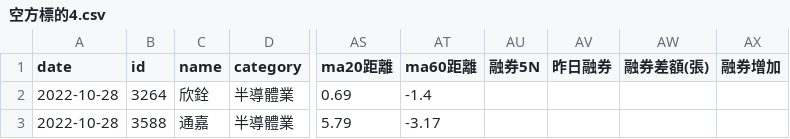
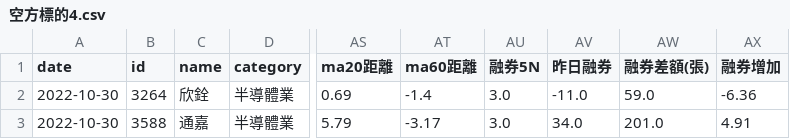
Before and after one commit to itony215/stock_data, a CSV file: data/空方標的4.csv, drawn as a sheet; only a part is shown, gaps mark what is left out; the diff names each change by its address in the sheet, - before the commit and + after, or states it on an @@ line.

```diff
--- a/data/空方標的4.csv
+++ b/data/空方標的4.csv
-A2:A3 (date): 2022-10-28
+A2:A3 (date): 2022-10-30
-AU2:AU3 (融券5N): (empty)
+AU2:AU3 (融券5N): 3.0
-AV2 (昨日融券): (empty)
+AV2 (昨日融券): -11.0
-AW2 (融券差額(張)): (empty)
+AW2 (融券差額(張)): 59.0
-AX2 (融券增加): (empty)
+AX2 (融券增加): -6.36
-AV3 (昨日融券): (empty)
+AV3 (昨日融券): 34.0
-AW3 (融券差額(張)): (empty)
+AW3 (融券差額(張)): 201.0
-AX3 (融券增加): (empty)
+AX3 (融券增加): 4.91
```
Also changed, not shown: data/投信10日以上無買入_今日買入.csv, data/空方標的2.csv, 4 other files.
